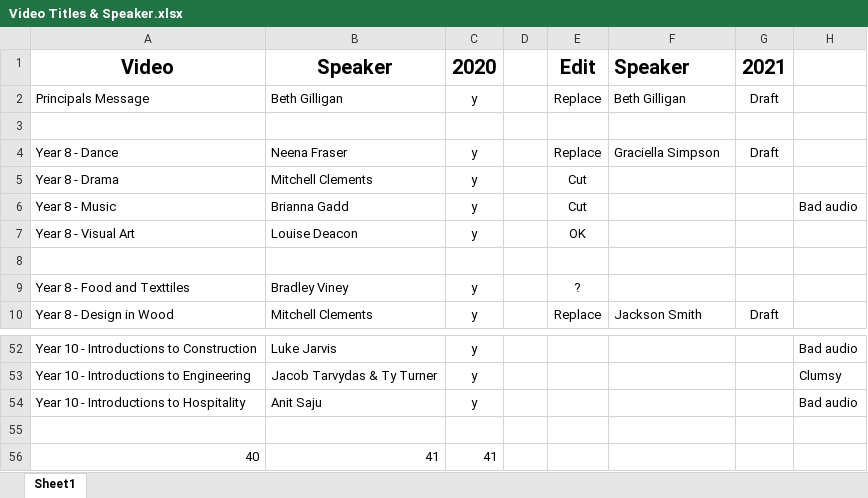
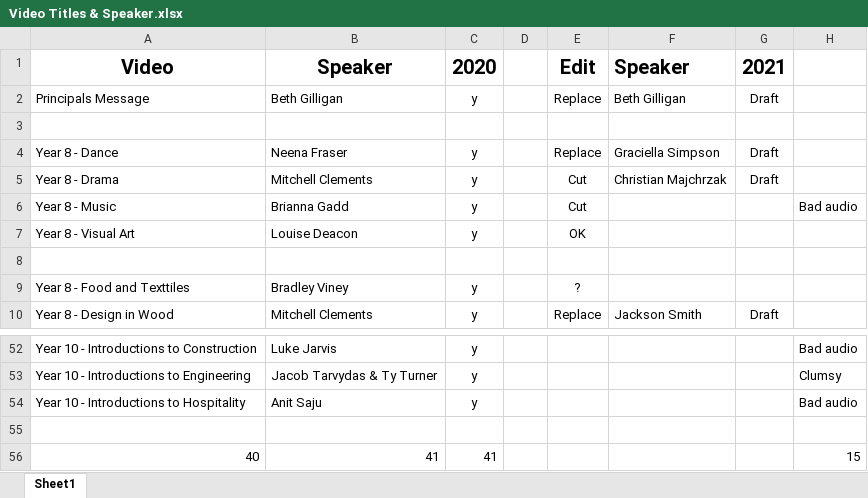
Before and after one commit to Dominic-College/Virtual_Pathways_Assets, an Excel workbook: Resources/Video Titles & Speaker.xlsx, sheet Sheet1, drawn as a sheet; only a part is shown, gaps mark what is left out; values as stored, in another font and other column widths than the file's, no borders; the diff names each change by its address in the sheet, - before the commit and + after, or states it on an @@ line.

```diff
--- a/Resources/Video Titles & Speaker.xlsx (sheet Sheet1)
+++ b/Resources/Video Titles & Speaker.xlsx (sheet Sheet1)
-F5: (empty)
+F5: Christian Majchrzak
-G5: (empty)
+G5: Draft
-H56: (empty)
+H56: 15
```
Also changed, not shown: 5 other files.
